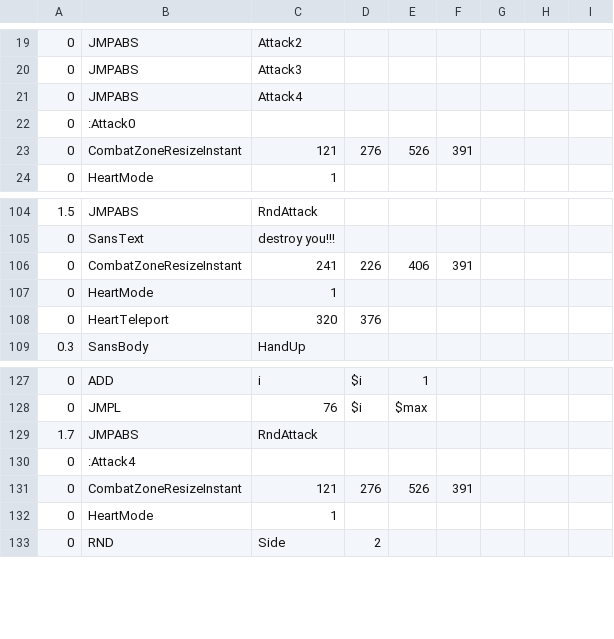
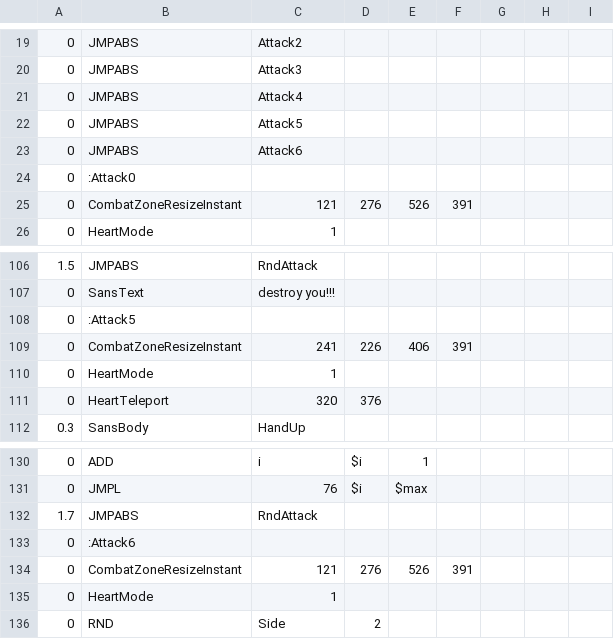
Before and after one commit to YeetKaden/youtube-sans-fight-, a CSV file: sans_multi1.csv, drawn as a sheet; only a part is shown, gaps mark what is left out.

Commit message:
Update sans_multi1.csv

```diff
--- a/sans_multi1.csv
+++ b/sans_multi1.csv
@@ -21,2 +21,4 @@
 0,JMPABS,Attack4,,,,,,
+0,JMPABS,Attack5,,,,,,
+0,JMPABS,Attack6,,,,,,
 0,:Attack0,,,,,,,
@@ -105,2 +107,3 @@
 0,SansText,destroy you!!!
+0, :Attack5,,,,,,,
 0,CombatZoneResizeInstant,241,226,406,391,,,
@@ -129,3 +132,3 @@
 1.7,JMPABS,RndAttack,,,,,,
-0,:Attack4,,,,,,,
+0,:Attack6,,,,,,,
 0,CombatZoneResizeInstant,121,276,526,391,,,
```
